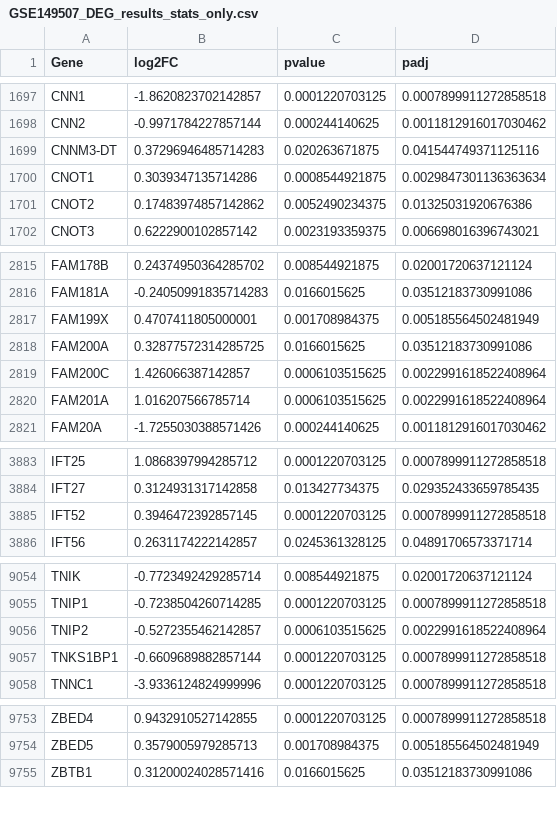
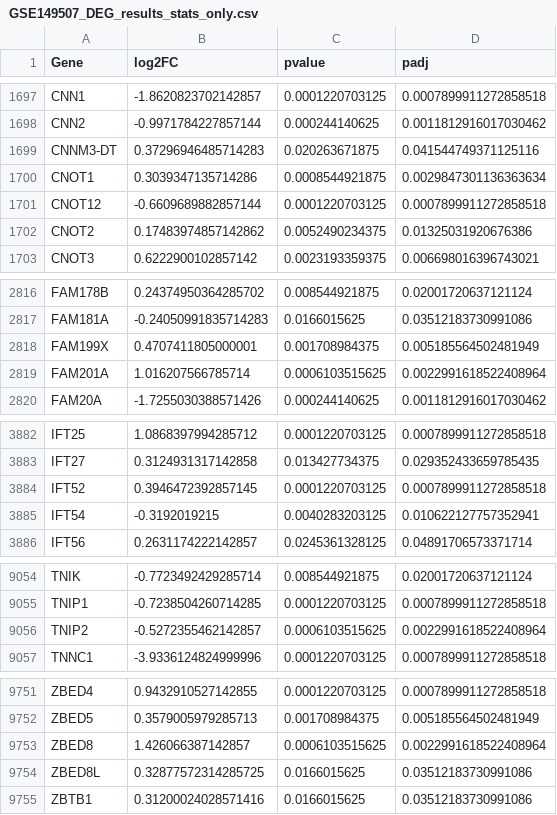
Before and after one commit to ar-silico/SCLC-Network-Analysis, a CSV file: results/DEG/GSE149507_DEG_results_stats_only.csv, drawn as a sheet; only a part is shown, gaps mark what is left out; removed rows and columns are numbered as before the commit, all else as after; the diff covers the shown part only; the diff names each change by its address in the sheet, - before the commit and + after, or states it on an @@ line.

```diff
--- a/results/DEG/GSE149507_DEG_results_stats_only.csv
+++ b/results/DEG/GSE149507_DEG_results_stats_only.csv
+row 1701: CNOT12 | -0.6609689882857144 | 0.0001220703125 | 0.0007899911272858518
-row 2818: FAM200A | 0.32877572314285725 | 0.0166015625 | 0.03512183730991086
-row 2819: FAM200C | 1.426066387142857 | 0.0006103515625 | 0.0022991618522408964
+row 3885: IFT54 | -0.3192019215 | 0.0040283203125 | 0.010622127757352941
-row 9057: TNKS1BP1 | -0.6609689882857144 | 0.0001220703125 | 0.0007899911272858518
+row 9753: ZBED8 | 1.426066387142857 | 0.0006103515625 | 0.0022991618522408964
+row 9754: ZBED8L | 0.32877572314285725 | 0.0166015625 | 0.03512183730991086
```
Also changed, not shown: 1 removed row elsewhere in this file, results/DEG/GSE149507_DEG_results_strict.csv, results/DEG/consensus_DEGs.csv, 13 other files.
